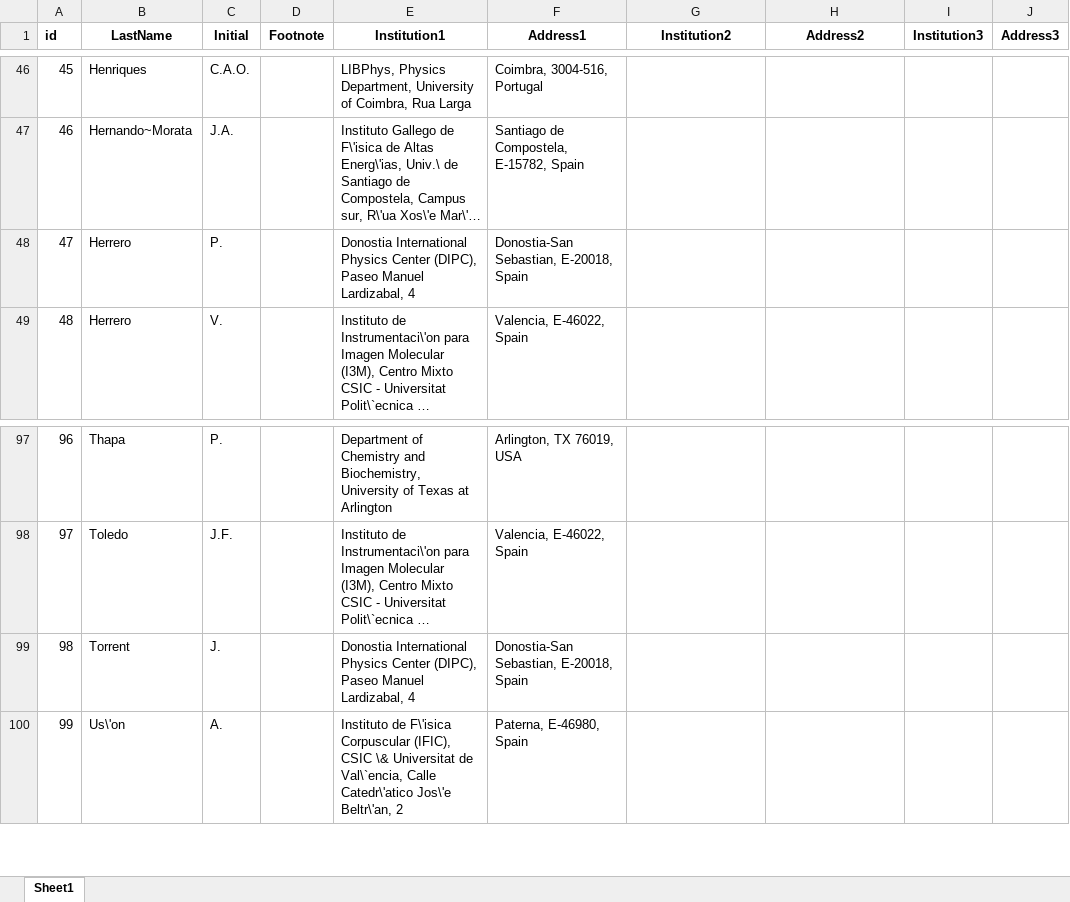
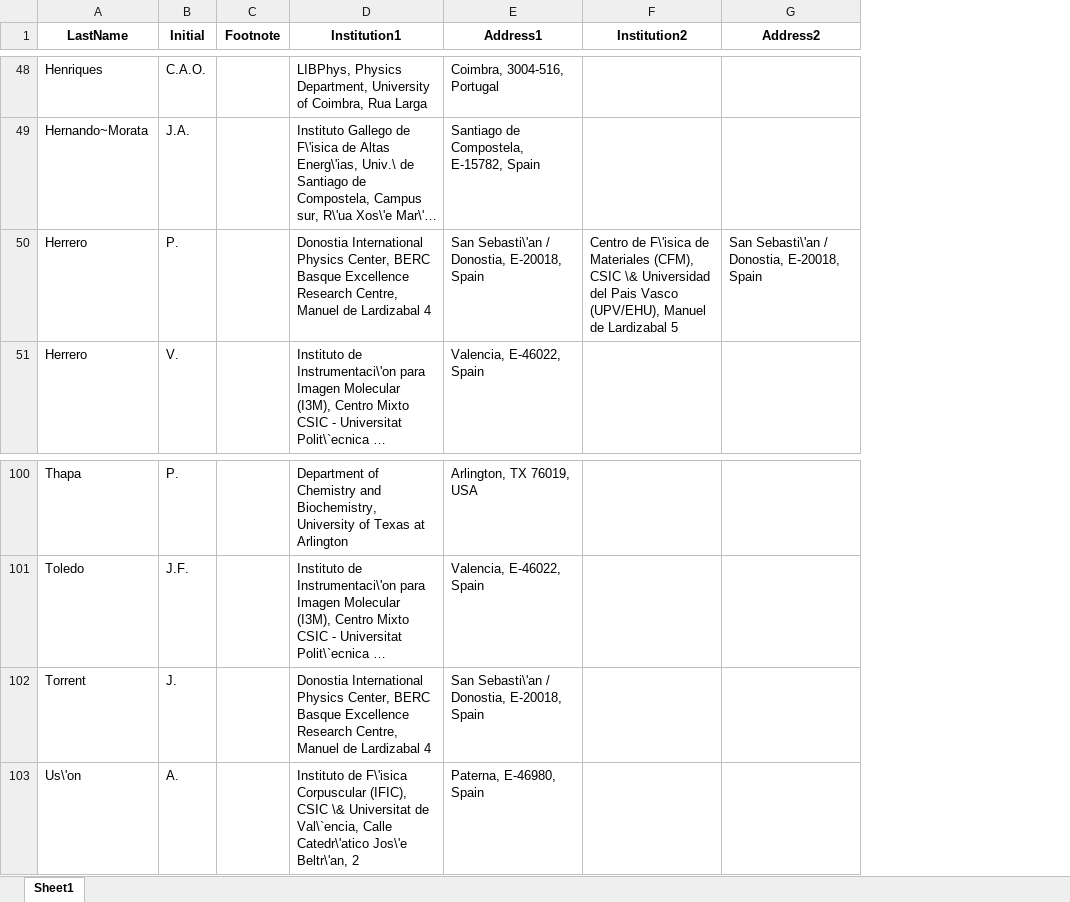
Before and after one commit to next-exp/NEXTAuthorList, an Excel workbook: AuthorList.xlsx, sheet Sheet1, drawn as a sheet; only a part is shown, gaps mark what is left out; long unchanged cells end in …; values as stored, in another font and other column widths than the file's, no borders; removed rows and columns are numbered as before the commit, all else as after; the diff covers the shown part only; the diff names each change by its address in the sheet, - before the commit and + after, or states it on an @@ line.

```diff
--- a/AuthorList.xlsx (sheet Sheet1)
+++ b/AuthorList.xlsx (sheet Sheet1)
-column A (id), rows 46-49: 45 | 46 | 47 | 48; rows 97-100: 96 | 97 | 98 | 99
-column I (Institution3), empty
-column J (Address3), empty
-D50 (Institution1): …International Physics Center (DIPC), Paseo Manuel Lardizabal, 4
+D50 (Institution1): …International Physics Center, BERC Basque Excellence Research Centre, Manuel de Lardizabal 4
-E50 (Address1): Donostia-San Sebastian, E-20018, Spain
+E50 (Address1): San Sebasti\'an / Donostia, E-20018, Spain
-F50 (Institution2): (empty)
+F50 (Institution2): Centro de F\'isica de Materiales (CFM), CSIC \& Universidad del Pais Vasco (UPV/EHU), Manuel de Lardizabal 5
-G50 (Address2): (empty)
+G50 (Address2): San Sebasti\'an / Donostia, E-20018, Spain
-D102 (Institution1): …International Physics Center (DIPC), Paseo Manuel Lardizabal, 4
+D102 (Institution1): …International Physics Center, BERC Basque Excellence Research Centre, Manuel de Lardizabal 4
-E102 (Address1): Donostia-San Sebastian, E-20018, Spain
+E102 (Address1): San Sebasti\'an / Donostia, E-20018, Spain
```
Also changed, not shown: 5 added rows, 2 removed rows and 46 edited cells elsewhere in this sheet, 5 other files.
